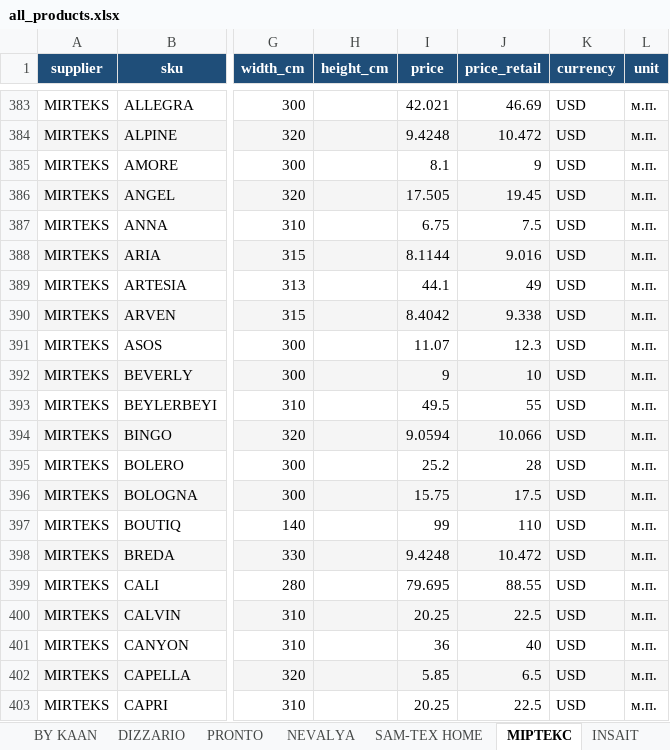
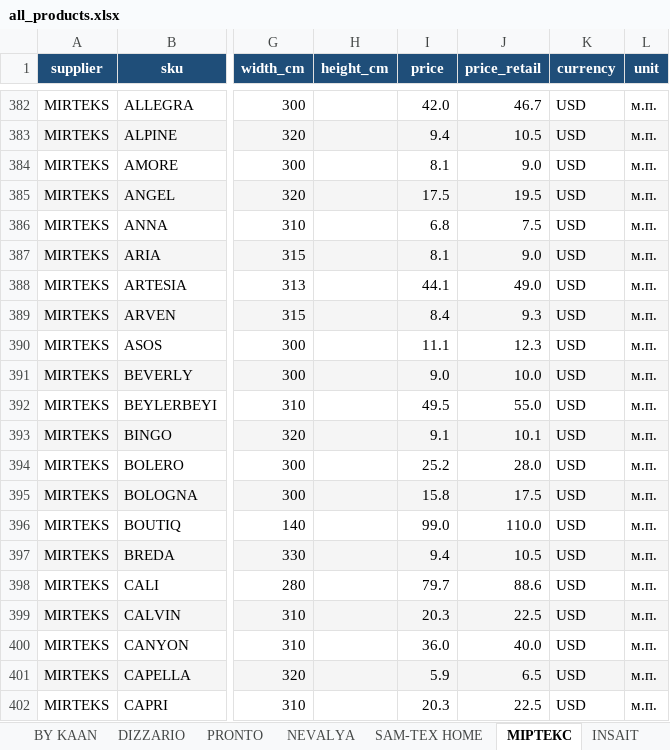
Before and after one commit to lavanda30/TG_BOT_OlgaNeminushcha, an Excel workbook: all_products.xlsx, sheet МІРТЕКС, drawn as a sheet; only a part is shown, gaps mark what is left out; values as stored, in another font and other column widths than the file's, no borders; addresses are those after the commit; the diff covers the shown part only; the diff names each change by its address in the sheet, - before the commit and + after, or states it on an @@ line.

```diff
--- a/all_products.xlsx (sheet МІРТЕКС)
+++ b/all_products.xlsx (sheet МІРТЕКС)
-I382 (price): 42.021
+I382 (price): 42.0
-J382 (price_retail): 46.69
+J382 (price_retail): 46.7
-I383 (price): 9.4248
+I383 (price): 9.4
-J383 (price_retail): 10.472
+J383 (price_retail): 10.5
-J384 (price_retail): 9
+J384 (price_retail): 9.0
-I385 (price): 17.505
+I385 (price): 17.5
-J385 (price_retail): 19.45
+J385 (price_retail): 19.5
-I386 (price): 6.75
+I386 (price): 6.8
-I387 (price): 8.1144
+I387 (price): 8.1
-J387 (price_retail): 9.016
+J387 (price_retail): 9.0
-J388 (price_retail): 49
+J388 (price_retail): 49.0
-I389 (price): 8.4042
+I389 (price): 8.4
-J389 (price_retail): 9.338
+J389 (price_retail): 9.3
-I390 (price): 11.07
+I390 (price): 11.1
-I391 (price): 9
+I391 (price): 9.0
-J391 (price_retail): 10
+J391 (price_retail): 10.0
-J392 (price_retail): 55
+J392 (price_retail): 55.0
-I393 (price): 9.0594
+I393 (price): 9.1
-J393 (price_retail): 10.066
+J393 (price_retail): 10.1
-J394 (price_retail): 28
+J394 (price_retail): 28.0
-I395 (price): 15.75
+I395 (price): 15.8
-I396 (price): 99
+I396 (price): 99.0
-J396 (price_retail): 110
+J396 (price_retail): 110.0
-I397 (price): 9.4248
+I397 (price): 9.4
-J397 (price_retail): 10.472
+J397 (price_retail): 10.5
-I398 (price): 79.695
+I398 (price): 79.7
-J398 (price_retail): 88.55
+J398 (price_retail): 88.6
-I399 (price): 20.25
+I399 (price): 20.3
-I400 (price): 36
+I400 (price): 36.0
-J400 (price_retail): 40
+J400 (price_retail): 40.0
-I401 (price): 5.85
+I401 (price): 5.9
-I402 (price): 20.25
+I402 (price): 20.3
```
Also changed, not shown: 1 removed row, 728 edited cells and cell formats elsewhere in this sheet.
